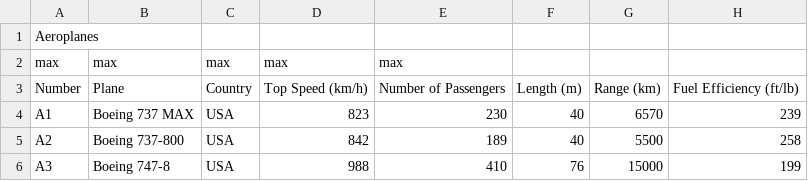
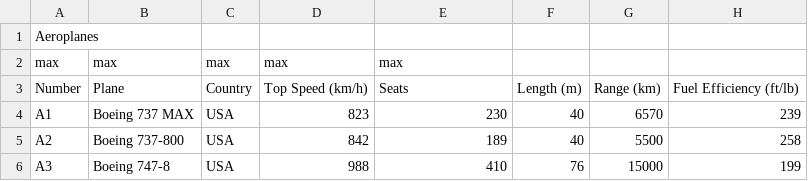
Before and after one commit to Maelzoid/trumps, a CSV file: decks/Aeroplanes.csv, drawn as a sheet; only a part is shown.

```diff
--- a/decks/Aeroplanes.csv
+++ b/decks/Aeroplanes.csv
@@ -2,3 +2,3 @@ Aeroplanes
 max,max,max,max,max
-Number,Plane,Country,Top Speed (km/h),Number of Passengers,Length (m),Range (km),Fuel Efficiency (ft/lb)
+Number,Plane,Country,Top Speed (km/h),Seats,Length (m),Range (km),Fuel Efficiency (ft/lb)
 A1,Boeing 737 MAX,USA,823,230,40,6570,239
```
Also changed, not shown: 14 other files.
